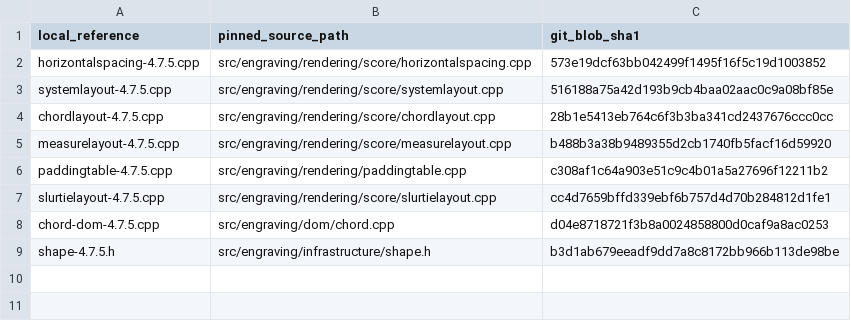
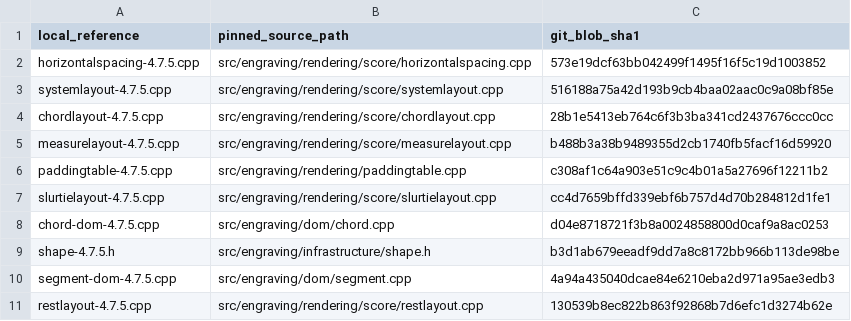
Before and after one commit to worldwideweary/MuseScore, a CSV file: mtest/libmscore/layout/v0.149-source-baseline.csv, drawn as a sheet; the diff names each change by its address in the sheet, - before the commit and + after, or states it on an @@ line.

```diff
--- a/mtest/libmscore/layout/v0.149-source-baseline.csv
+++ b/mtest/libmscore/layout/v0.149-source-baseline.csv
+row 10: segment-dom-4.7.5.cpp | src/engraving/dom/segment.cpp | 4a94a435040dcae84e6210eba2d971a95ae3edb3
+row 11: restlayout-4.7.5.cpp | src/engraving/rendering/score/restlayout.cpp | 130539b8ec822b863f92868b7d6efc1d3274b62e
```
Also changed, not shown: 7 other files.
